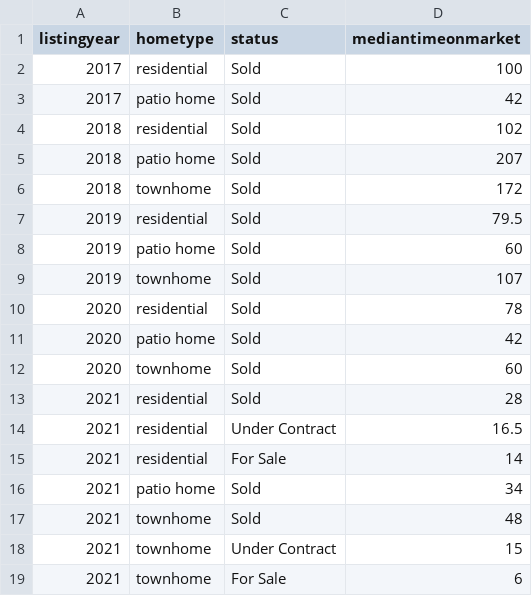
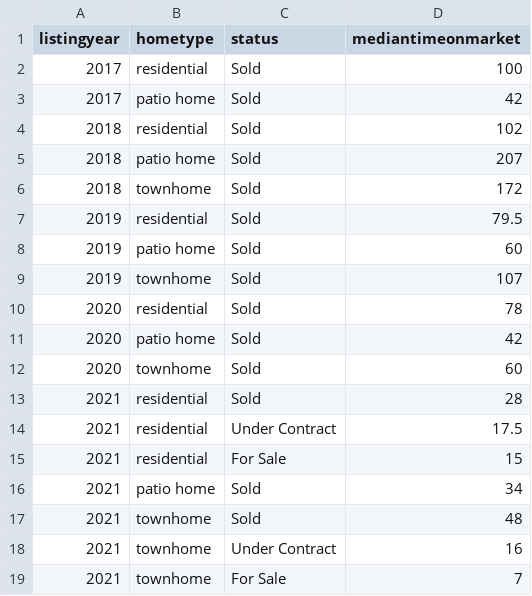
Before and after one commit to robhanssen/glenlake-homesales-old, a CSV file: data/median-time-on-market.csv, drawn as a sheet.

```diff
--- a/data/median-time-on-market.csv
+++ b/data/median-time-on-market.csv
@@ -13,7 +13,7 @@ listingyear,hometype,status,mediantimeonmarket
 2021,residential,Sold,28
-2021,residential,Under Contract,16.5
-2021,residential,For Sale,14
+2021,residential,Under Contract,17.5
+2021,residential,For Sale,15
 2021,patio home,Sold,34
 2021,townhome,Sold,48
-2021,townhome,Under Contract,15
-2021,townhome,For Sale,6
+2021,townhome,Under Contract,16
+2021,townhome,For Sale,7
```
Also changed, not shown: data/homesales_processeddata.csv, 14 other files.
